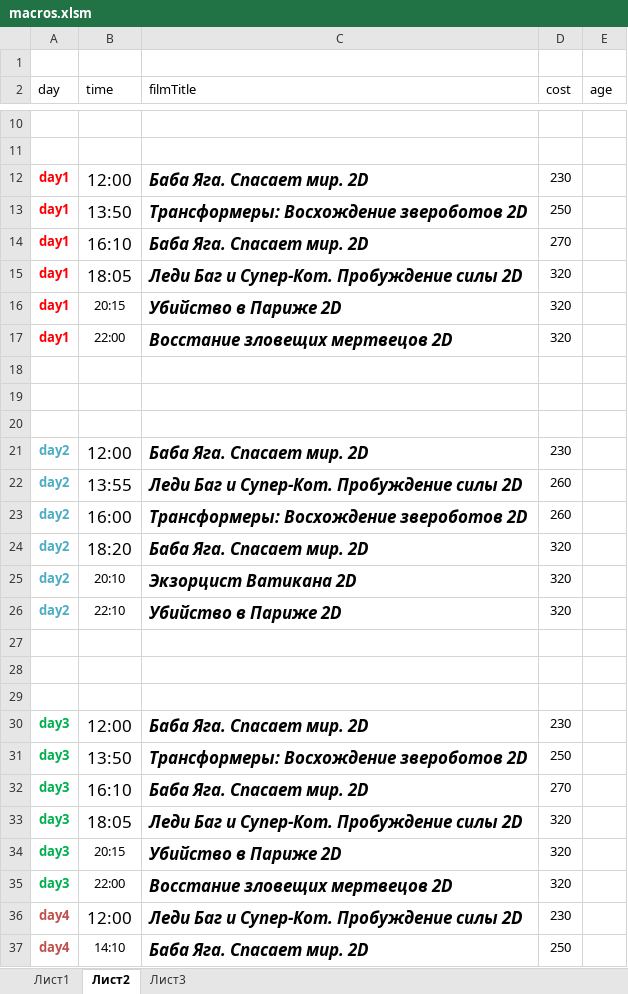
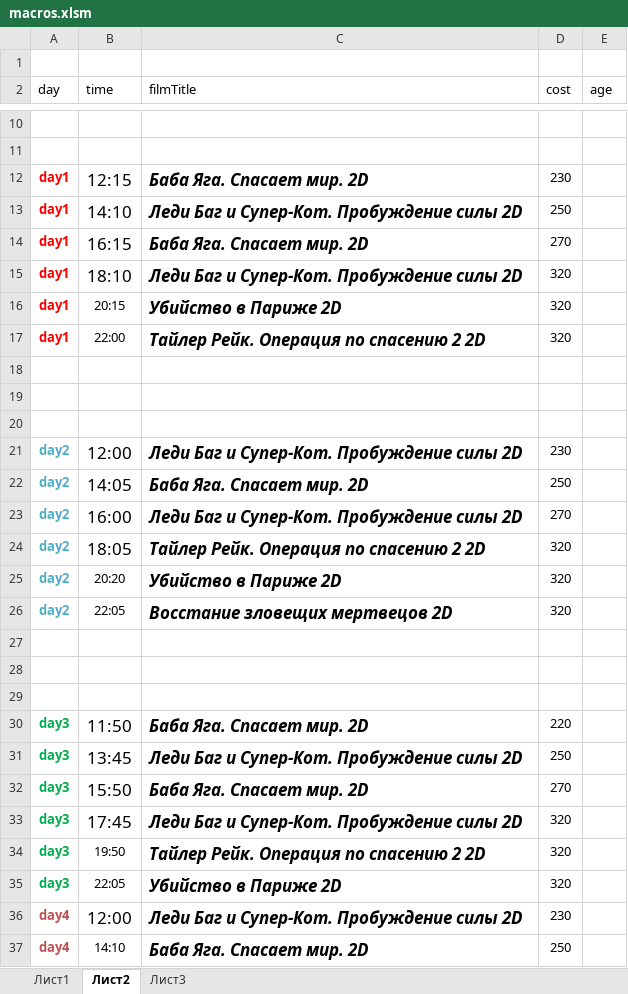
Before and after one commit to eg-bond/ReactSovremennic, an Excel workbook: ExternalScripts/Excel/macros.xlsm, sheet Лист2, drawn as a sheet; only a part is shown, gaps mark what is left out; values as stored, in another font and other column widths than the file's, no borders; the diff names each change by its address in the sheet, - before the commit and + after, or states it on an @@ line.

```diff
--- a/ExternalScripts/Excel/macros.xlsm (sheet Лист2)
+++ b/ExternalScripts/Excel/macros.xlsm (sheet Лист2)
-B12 (time): 12:00
+B12 (time): 12:15
-B13 (time): 13:50
+B13 (time): 14:10
-C13 (filmTitle): Трансформеры: Восхождение звероботов 2D
+C13 (filmTitle): Леди Баг и Супер-Кот. Пробуждение силы 2D
-B14 (time): 16:10
+B14 (time): 16:15
-B15 (time): 18:05
+B15 (time): 18:10
-C17 (filmTitle): Восстание зловещих мертвецов 2D
+C17 (filmTitle): Тайлер Рейк. Операция по спасению 2 2D
-C21 (filmTitle): Баба Яга. Спасает мир. 2D
+C21 (filmTitle): Леди Баг и Супер-Кот. Пробуждение силы 2D
-B22 (time): 13:55
+B22 (time): 14:05
-C22 (filmTitle): Леди Баг и Супер-Кот. Пробуждение силы 2D
+C22 (filmTitle): Баба Яга. Спасает мир. 2D
-D22 (cost): 260
+D22 (cost): 250
-C23 (filmTitle): Трансформеры: Восхождение звероботов 2D
+C23 (filmTitle): Леди Баг и Супер-Кот. Пробуждение силы 2D
-D23 (cost): 260
+D23 (cost): 270
-B24 (time): 18:20
+B24 (time): 18:05
-C24 (filmTitle): Баба Яга. Спасает мир. 2D
+C24 (filmTitle): Тайлер Рейк. Операция по спасению 2 2D
-B25 (time): 20:10
+B25 (time): 20:20
-C25 (filmTitle): Экзорцист Ватикана 2D
+C25 (filmTitle): Убийство в Париже 2D
-B26 (time): 22:10
+B26 (time): 22:05
-C26 (filmTitle): Убийство в Париже 2D
+C26 (filmTitle): Восстание зловещих мертвецов 2D
-B30 (time): 12:00
+B30 (time): 11:50
-D30 (cost): 230
+D30 (cost): 220
-B31 (time): 13:50
+B31 (time): 13:45
-C31 (filmTitle): Трансформеры: Восхождение звероботов 2D
+C31 (filmTitle): Леди Баг и Супер-Кот. Пробуждение силы 2D
-B32 (time): 16:10
+B32 (time): 15:50
-B33 (time): 18:05
+B33 (time): 17:45
-B34 (time): 20:15
+B34 (time): 19:50
-C34 (filmTitle): Убийство в Париже 2D
+C34 (filmTitle): Тайлер Рейк. Операция по спасению 2 2D
-B35 (time): 22:00
+B35 (time): 22:05
-C35 (filmTitle): Восстание зловещих мертвецов 2D
+C35 (filmTitle): Убийство в Париже 2D
```
Also changed, not shown: sheet Лист1, 4 other files.
